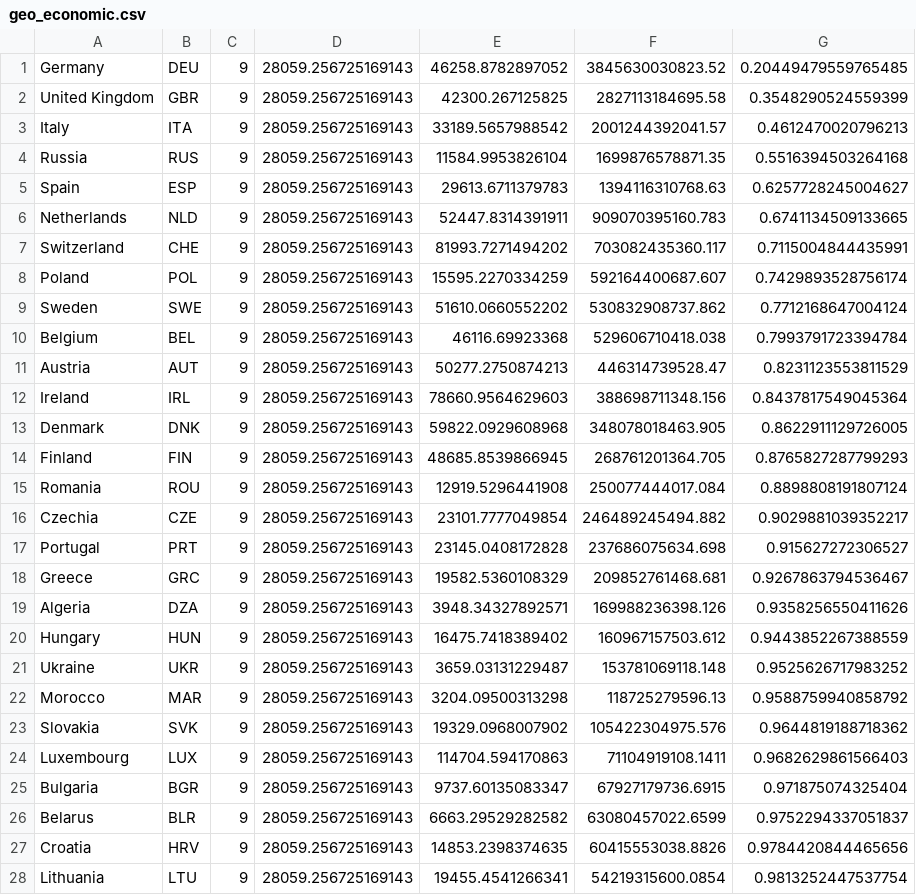
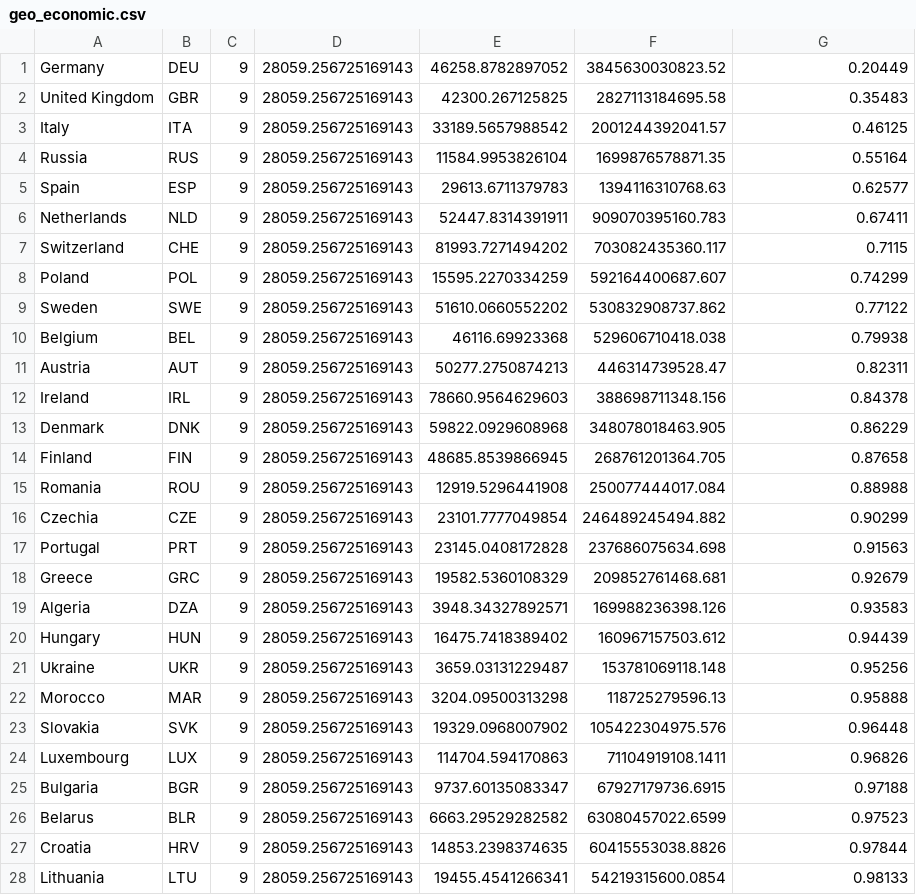
Before and after one commit to e2tovar/Geo-Economic-Clustering, a CSV file: output/geo_economic.csv, drawn as a sheet; only a part is shown; the diff covers the shown part only.

```diff
--- a/output/geo_economic.csv
+++ b/output/geo_economic.csv
@@ -1,28 +1,28 @@
-Germany,DEU,9,28059.256725169143,46258.8782897052,3845630030823.52,0.20449479559765485
-United Kingdom,GBR,9,28059.256725169143,42300.267125825,2827113184695.58,0.3548290524559399
-Italy,ITA,9,28059.256725169143,33189.5657988542,2001244392041.57,0.4612470020796213
-Russia,RUS,9,28059.256725169143,11584.9953826104,1699876578871.35,0.5516394503264168
-Spain,ESP,9,28059.256725169143,29613.6711379783,1394116310768.63,0.6257728245004627
-Netherlands,NLD,9,28059.256725169143,52447.8314391911,909070395160.783,0.6741134509133665
-Switzerland,CHE,9,28059.256725169143,81993.7271494202,703082435360.117,0.7115004844435991
-Poland,POL,9,28059.256725169143,15595.2270334259,592164400687.607,0.7429893528756174
-Sweden,SWE,9,28059.256725169143,51610.0660552202,530832908737.862,0.7712168647004124
-Belgium,BEL,9,28059.256725169143,46116.69923368,529606710418.038,0.7993791723394784
-Austria,AUT,9,28059.256725169143,50277.2750874213,446314739528.47,0.8231123553811529
-Ireland,IRL,9,28059.256725169143,78660.9564629603,388698711348.156,0.8437817549045364
-Denmark,DNK,9,28059.256725169143,59822.0929608968,348078018463.905,0.8622911129726005
-Finland,FIN,9,28059.256725169143,48685.8539866945,268761201364.705,0.8765827287799293
-Romania,ROU,9,28059.256725169143,12919.5296441908,250077444017.084,0.8898808191807124
-Czechia,CZE,9,28059.256725169143,23101.7777049854,246489245494.882,0.9029881039352217
-Portugal,PRT,9,28059.256725169143,23145.0408172828,237686075634.698,0.915627272306527
-Greece,GRC,9,28059.256725169143,19582.5360108329,209852761468.681,0.9267863794536467
-Algeria,DZA,9,28059.256725169143,3948.34327892571,169988236398.126,0.9358256550411626
-Hungary,HUN,9,28059.256725169143,16475.7418389402,160967157503.612,0.9443852267388559
-Ukraine,UKR,9,28059.256725169143,3659.03131229487,153781069118.148,0.9525626717983252
-Morocco,MAR,9,28059.256725169143,3204.09500313298,118725279596.13,0.9588759940858792
-Slovakia,SVK,9,28059.256725169143,19329.0968007902,105422304975.576,0.9644819188718362
-Luxembourg,LUX,9,28059.256725169143,114704.594170863,71104919108.1411,0.9682629861566403
-Bulgaria,BGR,9,28059.256725169143,9737.60135083347,67927179736.6915,0.971875074325404
-Belarus,BLR,9,28059.256725169143,6663.29529282582,63080457022.6599,0.9752294337051837
-Croatia,HRV,9,28059.256725169143,14853.2398374635,60415553038.8826,0.9784420844465656
-Lithuania,LTU,9,28059.256725169143,19455.4541266341,54219315600.0854,0.9813252447537754
+Germany,DEU,9,28059.256725169143,46258.8782897052,3845630030823.52,0.20449
+United Kingdom,GBR,9,28059.256725169143,42300.267125825,2827113184695.58,0.35483
+Italy,ITA,9,28059.256725169143,33189.5657988542,2001244392041.57,0.46125
+Russia,RUS,9,28059.256725169143,11584.9953826104,1699876578871.35,0.55164
+Spain,ESP,9,28059.256725169143,29613.6711379783,1394116310768.63,0.62577
+Netherlands,NLD,9,28059.256725169143,52447.8314391911,909070395160.783,0.67411
+Switzerland,CHE,9,28059.256725169143,81993.7271494202,703082435360.117,0.7115
+Poland,POL,9,28059.256725169143,15595.2270334259,592164400687.607,0.74299
+Sweden,SWE,9,28059.256725169143,51610.0660552202,530832908737.862,0.77122
+Belgium,BEL,9,28059.256725169143,46116.69923368,529606710418.038,0.79938
+Austria,AUT,9,28059.256725169143,50277.2750874213,446314739528.47,0.82311
+Ireland,IRL,9,28059.256725169143,78660.9564629603,388698711348.156,0.84378
+Denmark,DNK,9,28059.256725169143,59822.0929608968,348078018463.905,0.86229
+Finland,FIN,9,28059.256725169143,48685.8539866945,268761201364.705,0.87658
+Romania,ROU,9,28059.256725169143,12919.5296441908,250077444017.084,0.88988
+Czechia,CZE,9,28059.256725169143,23101.7777049854,246489245494.882,0.90299
+Portugal,PRT,9,28059.256725169143,23145.0408172828,237686075634.698,0.91563
+Greece,GRC,9,28059.256725169143,19582.5360108329,209852761468.681,0.92679
+Algeria,DZA,9,28059.256725169143,3948.34327892571,169988236398.126,0.93583
+Hungary,HUN,9,28059.256725169143,16475.7418389402,160967157503.612,0.94439
+Ukraine,UKR,9,28059.256725169143,3659.03131229487,153781069118.148,0.95256
+Morocco,MAR,9,28059.256725169143,3204.09500313298,118725279596.13,0.95888
+Slovakia,SVK,9,28059.256725169143,19329.0968007902,105422304975.576,0.96448
+Luxembourg,LUX,9,28059.256725169143,114704.594170863,71104919108.1411,0.96826
+Bulgaria,BGR,9,28059.256725169143,9737.60135083347,67927179736.6915,0.97188
+Belarus,BLR,9,28059.256725169143,6663.29529282582,63080457022.6599,0.97523
+Croatia,HRV,9,28059.256725169143,14853.2398374635,60415553038.8826,0.97844
+Lithuania,LTU,9,28059.256725169143,19455.4541266341,54219315600.0854,0.98133
```
Also changed, not shown: 122 edited cells elsewhere in this file, 3 other files.
